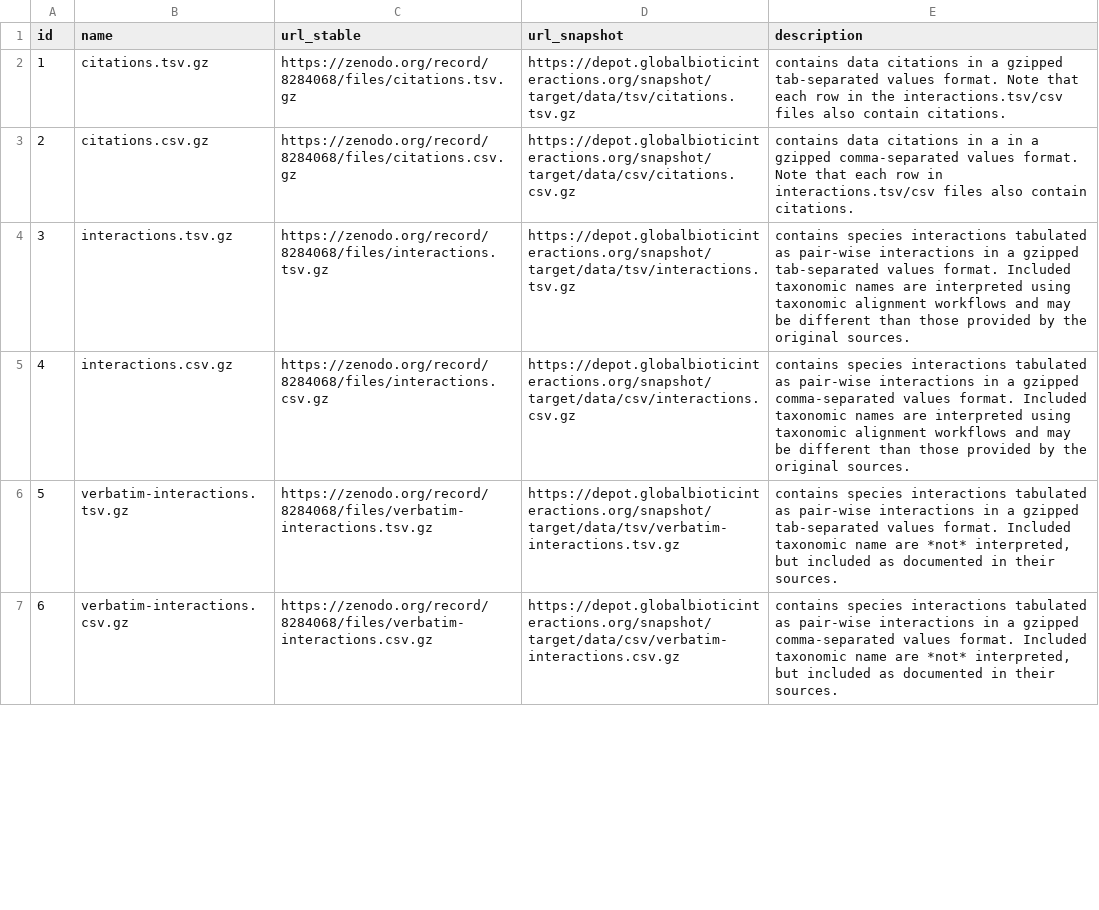
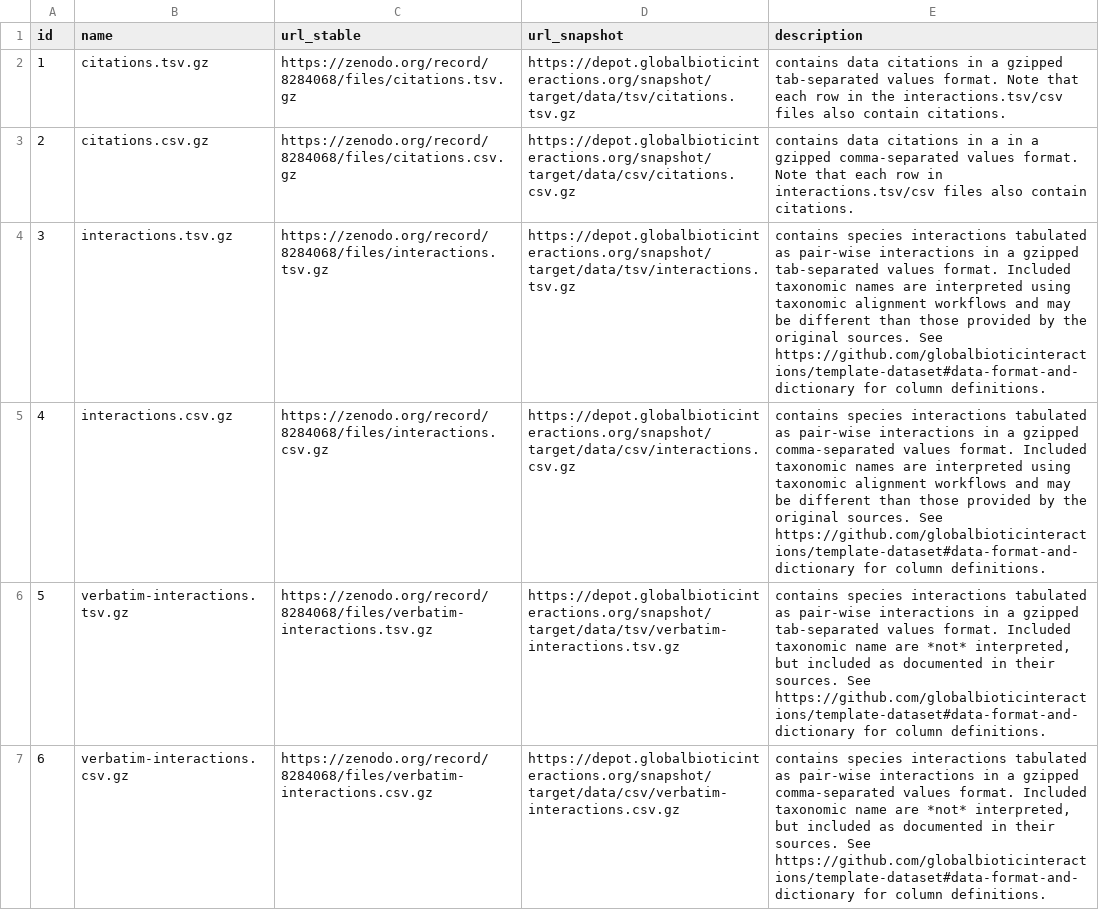
Before and after one commit to globalbioticinteractions/globalbioticinteractions.github.io, a TSV file: _data/data.tsv, drawn as a sheet; only a part is shown; the diff covers the shown part only.

Commit message:
add link to data definitions

```diff
--- a/_data/data.tsv
+++ b/_data/data.tsv
@@ -3,5 +3,5 @@ id	name	url_stable	url_snapshot	description
 2	citations.csv.gz	https://zenodo.org/record/8284068/files/citations.csv.gz	https://depot.globalbioticinteractions.org/snapshot/target/data/csv/citations.csv.gz	contains data citations in a in a gzipped comma-separated values format. Note that each row in interactions.tsv/csv files also contain citations.
-3	interactions.tsv.gz	https://zenodo.org/record/8284068/files/interactions.tsv.gz	https://depot.globalbioticinteractions.org/snapshot/target/data/tsv/interactions.tsv.gz	contains species interactions tabulated as pair-wise interactions in a gzipped tab-separated values format. Included taxonomic names are interpreted using taxonomic alignment workflows and may be different than those provided by the original sources.
-4	interactions.csv.gz	https://zenodo.org/record/8284068/files/interactions.csv.gz	https://depot.globalbioticinteractions.org/snapshot/target/data/csv/interactions.csv.gz	contains species interactions tabulated as pair-wise interactions in a gzipped comma-separated values format. Included taxonomic names are interpreted using taxonomic alignment workflows and may be different than those provided by the original sources.
-5	verbatim-interactions.tsv.gz	https://zenodo.org/record/8284068/files/verbatim-interactions.tsv.gz	https://depot.globalbioticinteractions.org/snapshot/target/data/tsv/verbatim-interactions.tsv.gz	contains species interactions tabulated as pair-wise interactions in a gzipped tab-separated values format. Included taxonomic name are *not* interpreted, but included as documented in their sources.
-6	verbatim-interactions.csv.gz	https://zenodo.org/record/8284068/files/verbatim-interactions.csv.gz	https://depot.globalbioticinteractions.org/snapshot/target/data/csv/verbatim-interactions.csv.gz	contains species interactions tabulated as pair-wise interactions in a gzipped comma-separated values format. Included taxonomic name are *not* interpreted, but included as documented in their sources.
+3	interactions.tsv.gz	https://zenodo.org/record/8284068/files/interactions.tsv.gz	https://depot.globalbioticinteractions.org/snapshot/target/data/tsv/interactions.tsv.gz	contains species interactions tabulated as pair-wise interactions in a gzipped tab-separated values format. Included taxonomic names are interpreted using taxonomic alignment workflows and may be different than those provided by the original sources. See https://github.com/globalbioticinteractions/template-dataset#data-format-and-dictionary for column definitions.
+4	interactions.csv.gz	https://zenodo.org/record/8284068/files/interactions.csv.gz	https://depot.globalbioticinteractions.org/snapshot/target/data/csv/interactions.csv.gz	contains species interactions tabulated as pair-wise interactions in a gzipped comma-separated values format. Included taxonomic names are interpreted using taxonomic alignment workflows and may be different than those provided by the original sources. See https://github.com/globalbioticinteractions/template-dataset#data-format-and-dictionary for column definitions.
+5	verbatim-interactions.tsv.gz	https://zenodo.org/record/8284068/files/verbatim-interactions.tsv.gz	https://depot.globalbioticinteractions.org/snapshot/target/data/tsv/verbatim-interactions.tsv.gz	contains species interactions tabulated as pair-wise interactions in a gzipped tab-separated values format. Included taxonomic name are *not* interpreted, but included as documented in their sources. See https://github.com/globalbioticinteractions/template-dataset#data-format-and-dictionary for column definitions.
+6	verbatim-interactions.csv.gz	https://zenodo.org/record/8284068/files/verbatim-interactions.csv.gz	https://depot.globalbioticinteractions.org/snapshot/target/data/csv/verbatim-interactions.csv.gz	contains species interactions tabulated as pair-wise interactions in a gzipped comma-separated values format. Included taxonomic name are *not* interpreted, but included as documented in their sources. See https://github.com/globalbioticinteractions/template-dataset#data-format-and-dictionary for column definitions.
```
Also changed, not shown: 4 edited cells elsewhere in this file.
